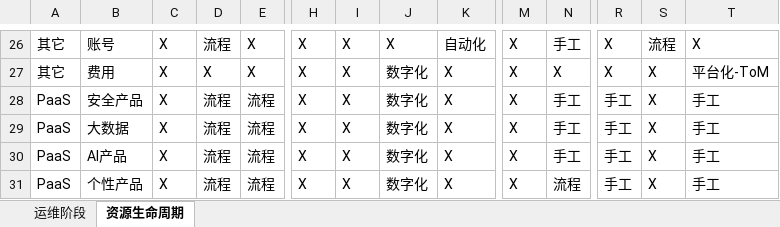
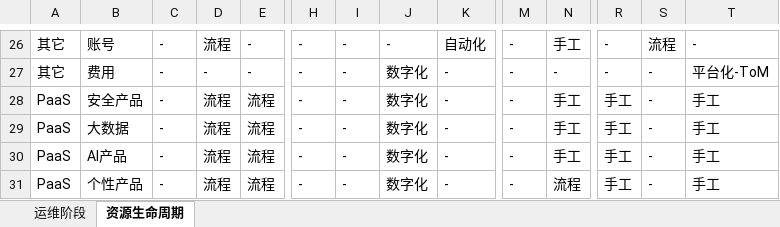
Before and after one commit to niean/niean.github.io, an Excel workbook: images/20200101/运维生命周期.xlsx, sheet 资源生命周期, drawn as a sheet; only a part is shown, gaps mark what is left out; values as stored, in another font and other column widths than the file's, no borders; the diff covers the shown part only; the diff names each change by its address in the sheet, - before the commit and + after, or states it on an @@ line.

```diff
--- a/images/20200101/运维生命周期.xlsx (sheet 资源生命周期)
+++ b/images/20200101/运维生命周期.xlsx (sheet 资源生命周期)
-C26:C31: X
+C26:C31: -
-E26:E27: X
+E26:E27: -
-H26:H31: X
+H26:H31: -
-I26:I31: X
+I26:I31: -
-J26: X
+J26: -
-M26:M31: X
+M26:M31: -
-R26:R27: X
+R26:R27: -
-T26: X
+T26: -
-D27: X
+D27: -
-K27:K31: X
+K27:K31: -
-N27: X
+N27: -
-S27:S31: X
+S27:S31: -
```
Also changed, not shown: 129 edited cells and cell formats elsewhere in this sheet, sheet 运维阶段, images/20201118/成本管理.xlsx, 34 other files.
